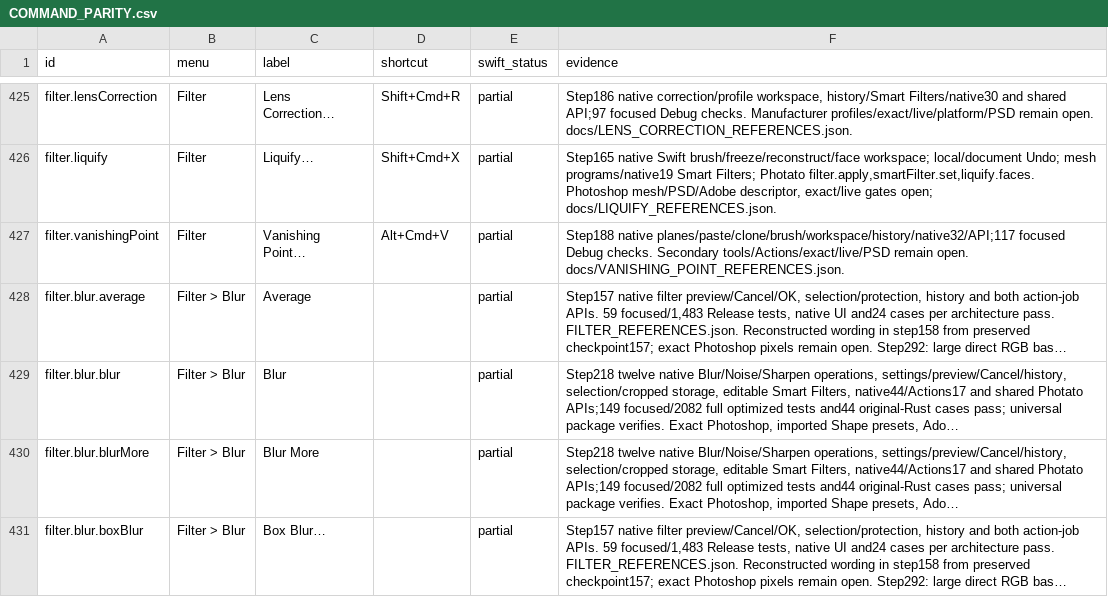
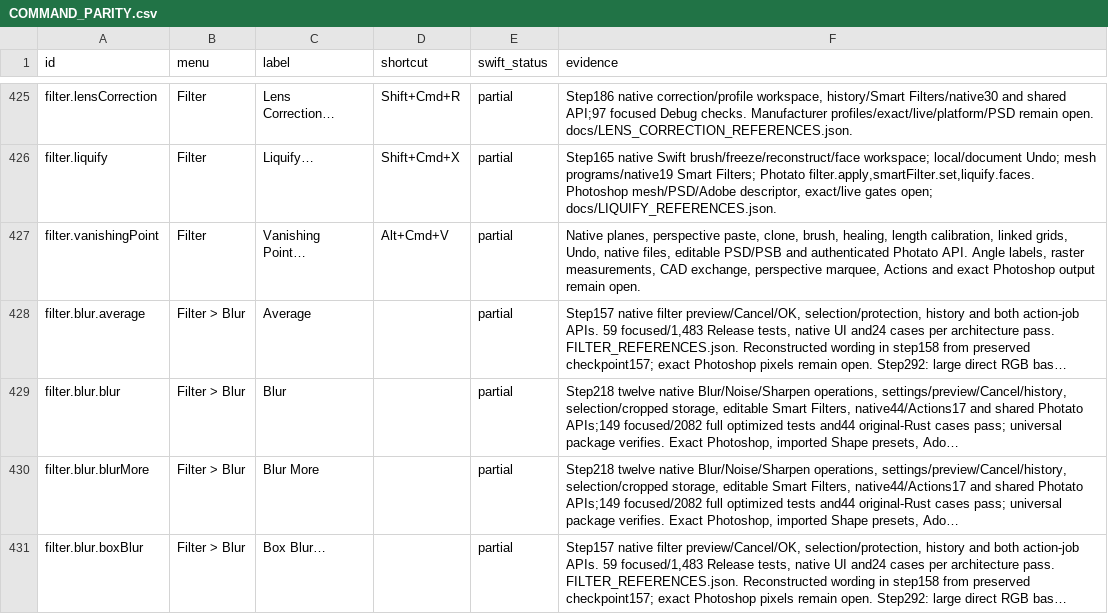
Before and after one commit to ForensicIntelligence/Photato, a CSV file: PhotoCraftSwift/docs/COMMAND_PARITY.csv, drawn as a sheet; only a part is shown, gaps mark what is left out; long unchanged cells end in …; the diff names each change by its address in the sheet, - before the commit and + after, or states it on an @@ line.

Commit message:
Add editable Vanishing Point measurements (735)

```diff
--- a/PhotoCraftSwift/docs/COMMAND_PARITY.csv
+++ b/PhotoCraftSwift/docs/COMMAND_PARITY.csv
-F427 (evidence): Step188 native planes/paste/clone/brush/workspace/history/native32/API;117 focused Debug checks. Secondary tools/Actions/exact/live/PSD remain open. docs/VANISHING_POINT_REFERENCES.json.
+F427 (evidence): Native planes, perspective paste, clone, brush, healing, length calibration, linked grids, Undo, native files, editable PSD/PSB and authenticated Photato API. Angle labels, raster measurements, CAD exchange, perspective marquee, Actions and exact Photoshop output remain open.
```
Also changed, not shown: 27 other files.
